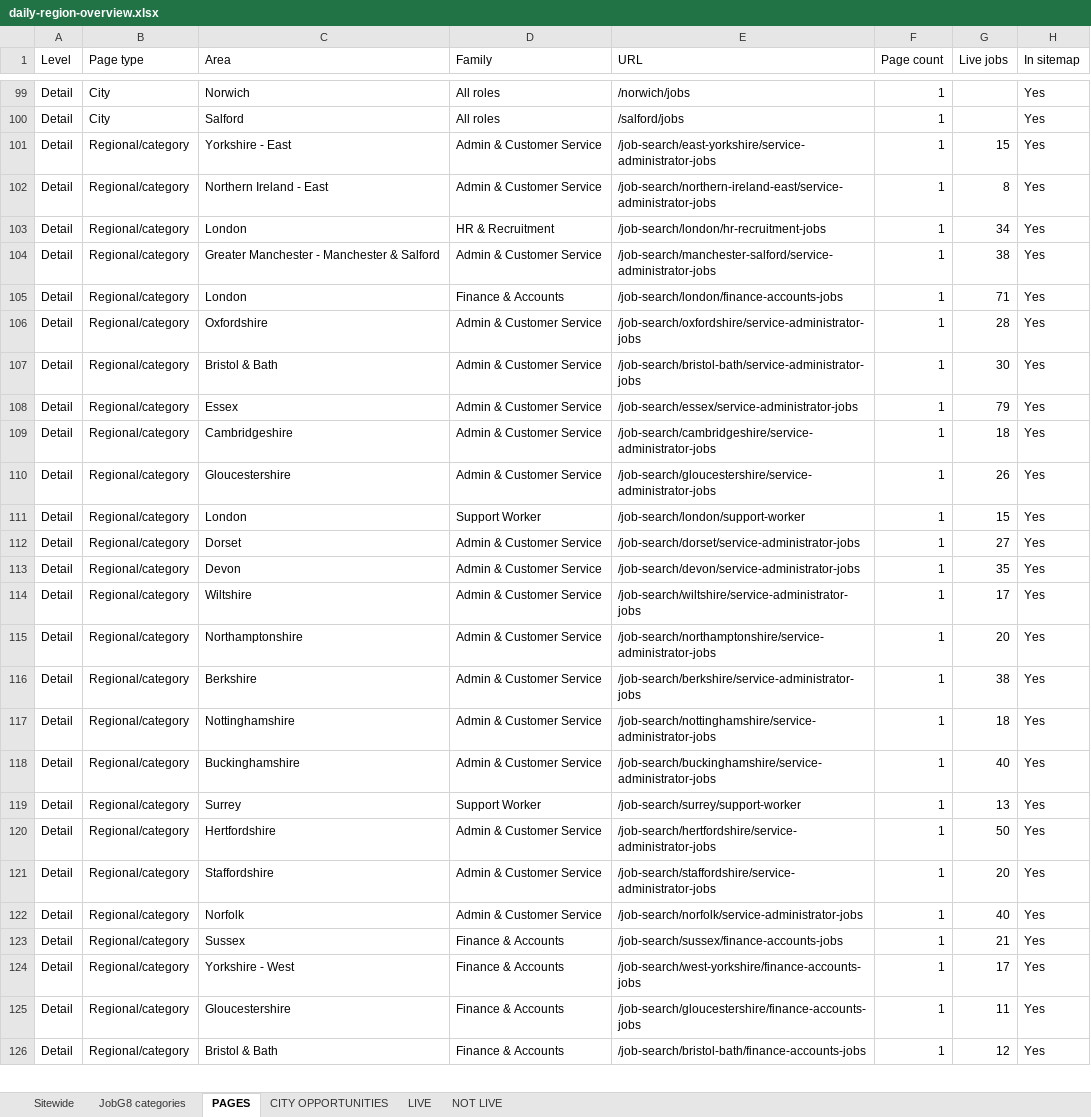
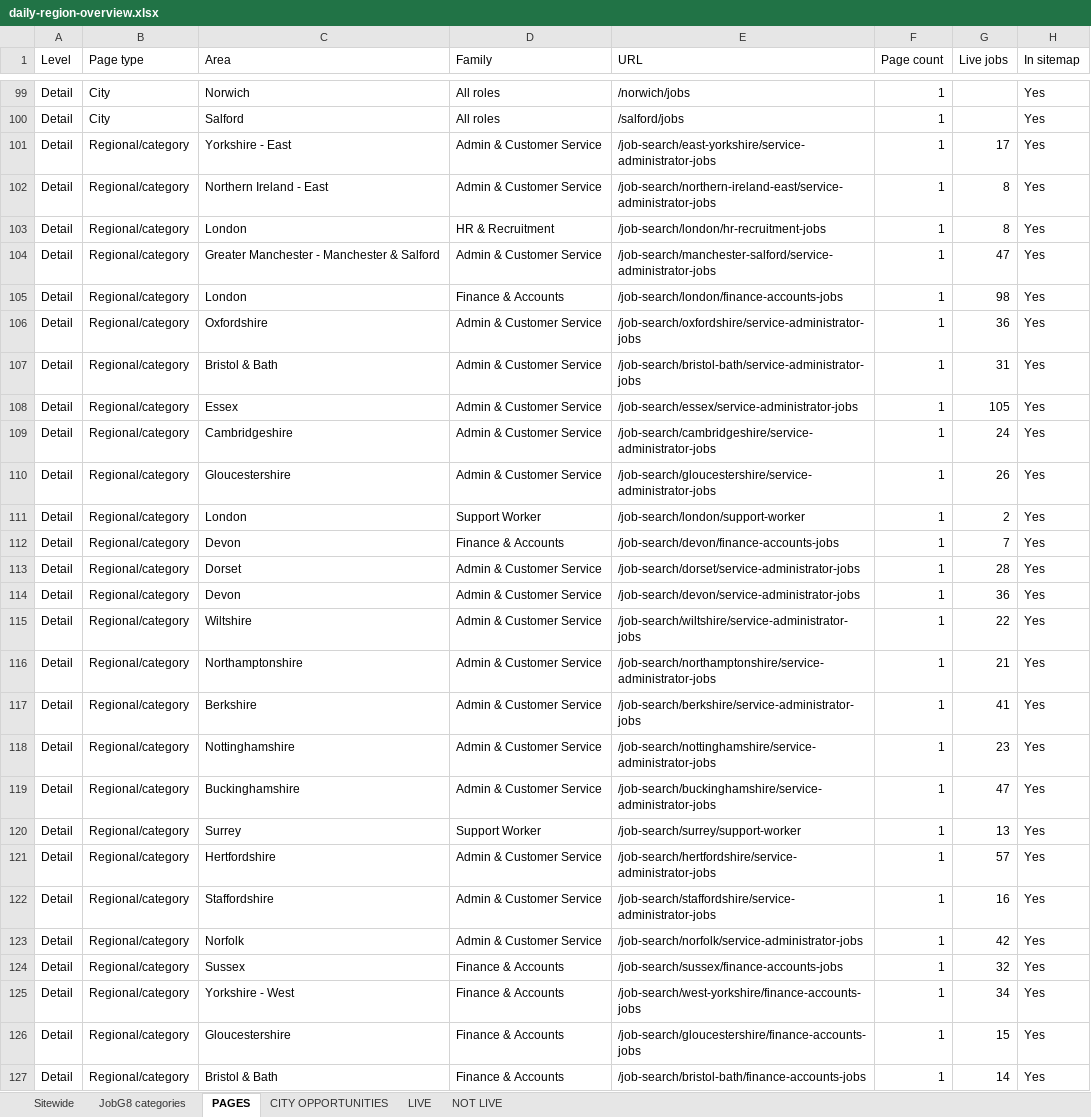
Before and after one commit to Jopa10/ontapjobsearch.com, an Excel workbook: pipeline/reports-daily/daily-region-overview.xlsx, sheet PAGES, drawn as a sheet; only a part is shown, gaps mark what is left out; values as stored, in another font and other column widths than the file's, no cell formats; addresses are those after the commit; the diff covers the shown part only; the diff names each change by its address in the sheet, - before the commit and + after, or states it on an @@ line.

```diff
--- a/pipeline/reports-daily/daily-region-overview.xlsx (sheet PAGES)
+++ b/pipeline/reports-daily/daily-region-overview.xlsx (sheet PAGES)
-G101 (Live jobs): 15
+G101 (Live jobs): 17
-G103 (Live jobs): 34
+G103 (Live jobs): 8
-G104 (Live jobs): 38
+G104 (Live jobs): 47
-G105 (Live jobs): 71
+G105 (Live jobs): 98
-G106 (Live jobs): 28
+G106 (Live jobs): 36
-G107 (Live jobs): 30
+G107 (Live jobs): 31
-G108 (Live jobs): 79
+G108 (Live jobs): 105
-G109 (Live jobs): 18
+G109 (Live jobs): 24
-G111 (Live jobs): 15
+G111 (Live jobs): 2
+row 112: Detail | Regional/category | Devon | Finance & Accounts | /job-search/devon/finance-accounts-jobs | 1 | 7 | Yes
-G113 (Live jobs): 27
+G113 (Live jobs): 28
-G114 (Live jobs): 35
+G114 (Live jobs): 36
-G115 (Live jobs): 17
+G115 (Live jobs): 22
-G116 (Live jobs): 20
+G116 (Live jobs): 21
-G117 (Live jobs): 38
+G117 (Live jobs): 41
-G118 (Live jobs): 18
+G118 (Live jobs): 23
-G119 (Live jobs): 40
+G119 (Live jobs): 47
-G121 (Live jobs): 50
+G121 (Live jobs): 57
-G122 (Live jobs): 20
+G122 (Live jobs): 16
-G123 (Live jobs): 40
+G123 (Live jobs): 42
-G124 (Live jobs): 21
+G124 (Live jobs): 32
-G125 (Live jobs): 17
+G125 (Live jobs): 34
-G126 (Live jobs): 11
+G126 (Live jobs): 15
-G127 (Live jobs): 12
+G127 (Live jobs): 14
```
Also changed, not shown: 10 added rows, 7 removed rows and 138 edited cells elsewhere in this sheet, sheet CITY OPPORTUNITIES, sheet LIVE, sheet Sitewide, sheet JobG8 categories, cell formats, 1 other file.
